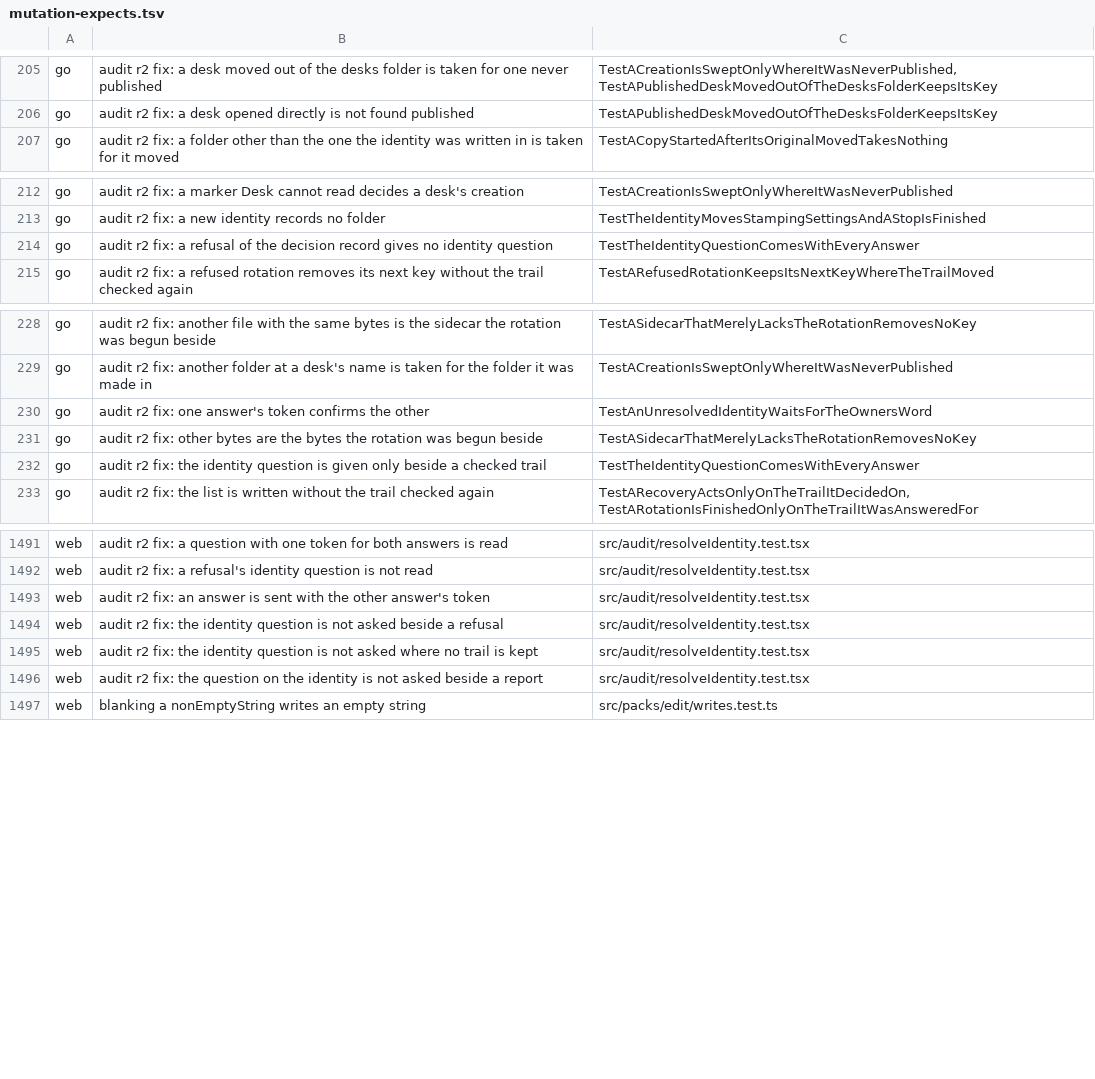
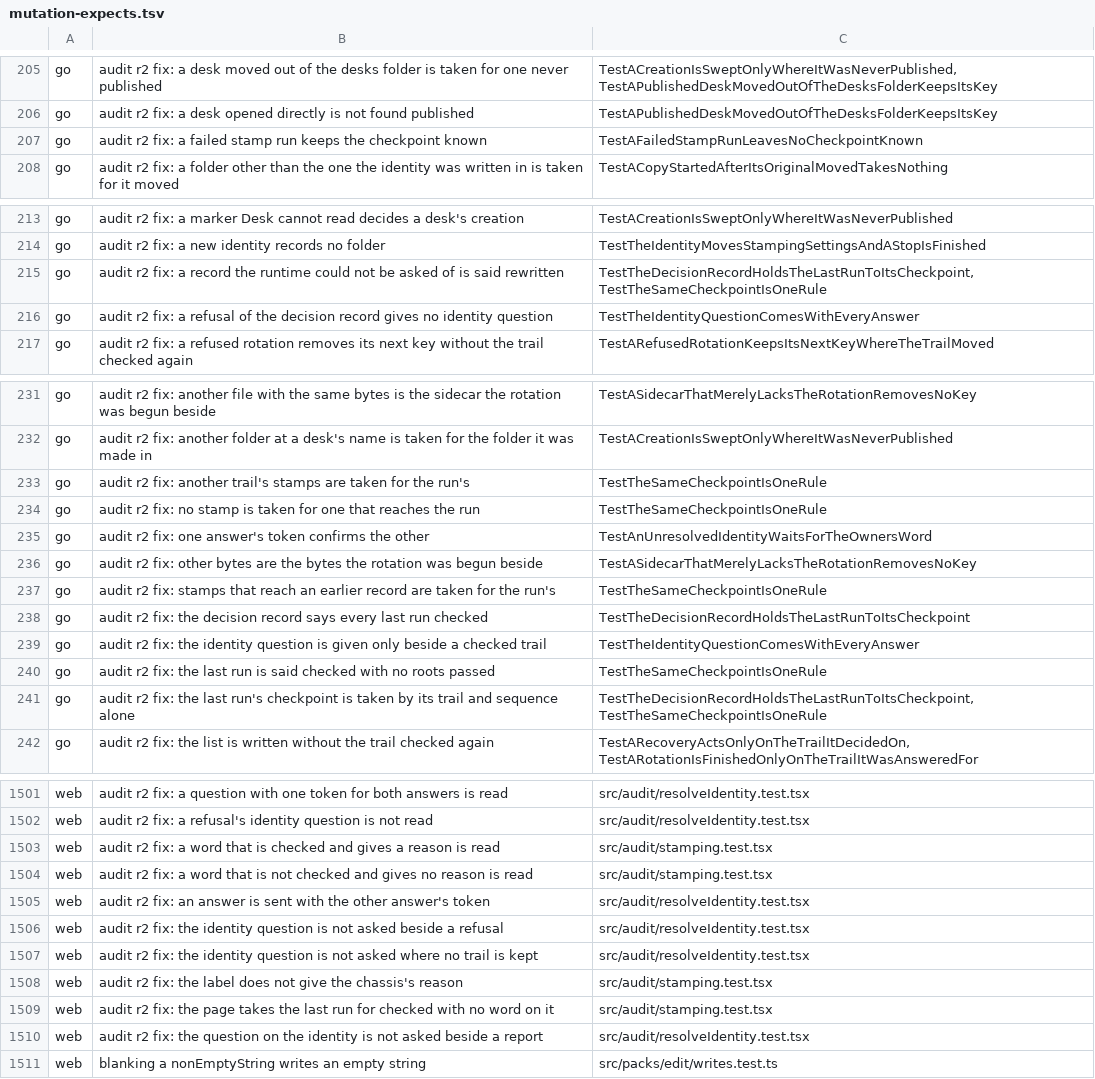
Before and after one commit to Judgment-Pack/judgment-pack-desk, a TSV file: scripts/mutation-expects.tsv, drawn as a sheet; only a part is shown, gaps mark what is left out; the diff covers the shown part only.

```diff
--- a/scripts/mutation-expects.tsv
+++ b/scripts/mutation-expects.tsv
@@ -206,2 +206,3 @@ go	audit r2 fix: a desk moved out of the desks folder is taken for one never pub
 go	audit r2 fix: a desk opened directly is not found published	TestAPublishedDeskMovedOutOfTheDesksFolderKeepsItsKey
+go	audit r2 fix: a failed stamp run keeps the checkpoint known	TestAFailedStampRunLeavesNoCheckpointKnown
 go	audit r2 fix: a folder other than the one the identity was written in is taken for it moved	TestACopyStartedAfterItsOriginalMovedTakesNothing
@@ -213,2 +214,3 @@ go	audit r2 fix: a marker Desk cannot read decides a desk's creation	TestACreati
 go	audit r2 fix: a new identity records no folder	TestTheIdentityMovesStampingSettingsAndAStopIsFinished
+go	audit r2 fix: a record the runtime could not be asked of is said rewritten	TestTheDecisionRecordHoldsTheLastRunToItsCheckpoint,TestTheSameCheckpointIsOneRule
 go	audit r2 fix: a refusal of the decision record gives no identity question	TestTheIdentityQuestionComesWithEveryAnswer
@@ -229,5 +232,11 @@ go	audit r2 fix: another file with the same bytes is the sidecar the rotation wa
 go	audit r2 fix: another folder at a desk's name is taken for the folder it was made in	TestACreationIsSweptOnlyWhereItWasNeverPublished
+go	audit r2 fix: another trail's stamps are taken for the run's	TestTheSameCheckpointIsOneRule
+go	audit r2 fix: no stamp is taken for one that reaches the run	TestTheSameCheckpointIsOneRule
 go	audit r2 fix: one answer's token confirms the other	TestAnUnresolvedIdentityWaitsForTheOwnersWord
 go	audit r2 fix: other bytes are the bytes the rotation was begun beside	TestASidecarThatMerelyLacksTheRotationRemovesNoKey
+go	audit r2 fix: stamps that reach an earlier record are taken for the run's	TestTheSameCheckpointIsOneRule
+go	audit r2 fix: the decision record says every last run checked	TestTheDecisionRecordHoldsTheLastRunToItsCheckpoint
 go	audit r2 fix: the identity question is given only beside a checked trail	TestTheIdentityQuestionComesWithEveryAnswer
+go	audit r2 fix: the last run is said checked with no roots passed	TestTheSameCheckpointIsOneRule
+go	audit r2 fix: the last run's checkpoint is taken by its trail and sequence alone	TestTheDecisionRecordHoldsTheLastRunToItsCheckpoint,TestTheSameCheckpointIsOneRule
 go	audit r2 fix: the list is written without the trail checked again	TestARecoveryActsOnlyOnTheTrailItDecidedOn,TestARotationIsFinishedOnlyOnTheTrailItWasAnsweredFor
@@ -1492,2 +1502,4 @@ web	audit r2 fix: a question with one token for both answers is read	src/audit/r
 web	audit r2 fix: a refusal's identity question is not read	src/audit/resolveIdentity.test.tsx
+web	audit r2 fix: a word that is checked and gives a reason is read	src/audit/stamping.test.tsx
+web	audit r2 fix: a word that is not checked and gives no reason is read	src/audit/stamping.test.tsx
 web	audit r2 fix: an answer is sent with the other answer's token	src/audit/resolveIdentity.test.tsx
@@ -1495,2 +1507,4 @@ web	audit r2 fix: the identity question is not asked beside a refusal	src/audit/
 web	audit r2 fix: the identity question is not asked where no trail is kept	src/audit/resolveIdentity.test.tsx
+web	audit r2 fix: the label does not give the chassis's reason	src/audit/stamping.test.tsx
+web	audit r2 fix: the page takes the last run for checked with no word on it	src/audit/stamping.test.tsx
 web	audit r2 fix: the question on the identity is not asked beside a report	src/audit/resolveIdentity.test.tsx
```
Also changed, not shown: 2 added rows elsewhere in this file.
